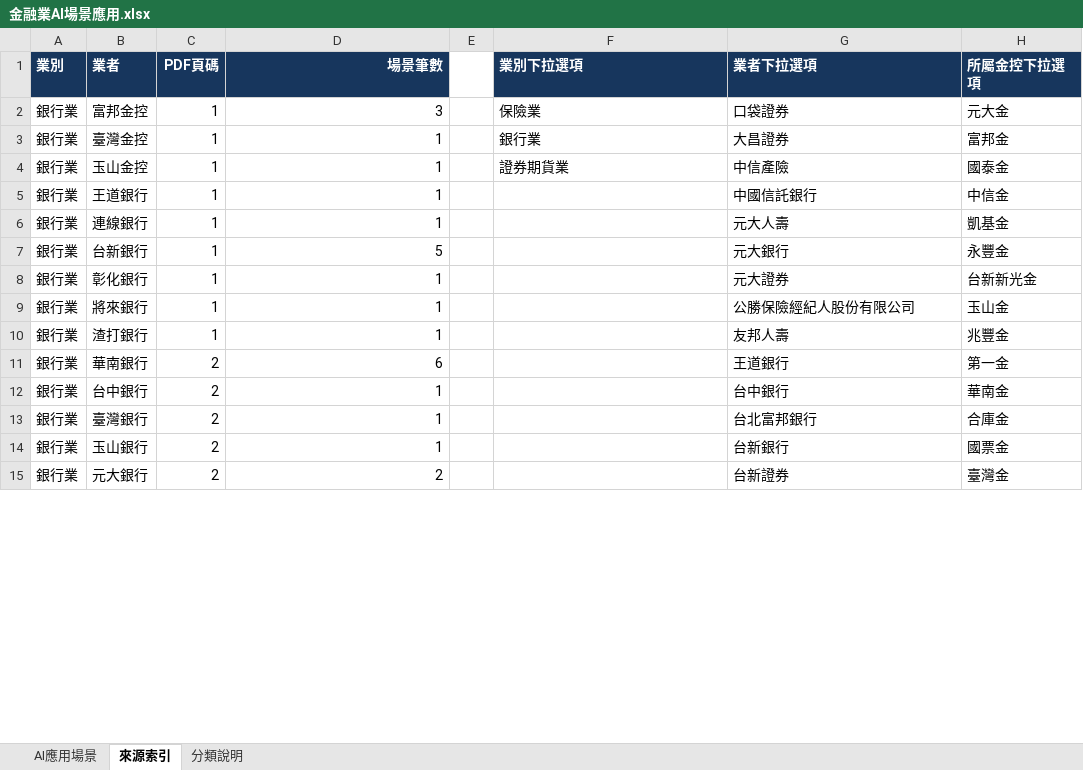
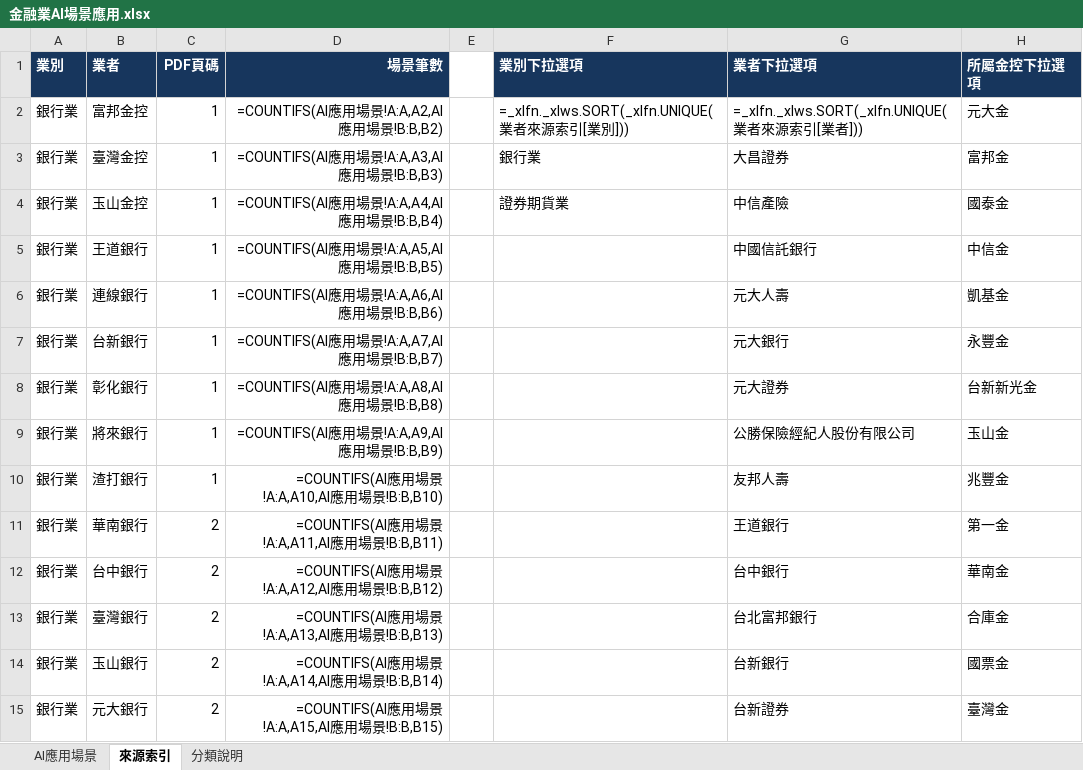
Before and after one commit to dewey1204/tw-financial-ai-race, an Excel workbook: 金融業AI場景應用.xlsx, sheet 來源索引, drawn as a sheet; only a part is shown; values as stored, in another font and other column widths than the file's, no borders; formulas without a stored value are shown as written; table styles not drawn; the diff covers the shown part only; the diff names each change by its address in the sheet, - before the commit and + after, or states it on an @@ line.

```diff
--- a/金融業AI場景應用.xlsx (sheet 來源索引)
+++ b/金融業AI場景應用.xlsx (sheet 來源索引)
-D2 (場景筆數): 3
+D2 (場景筆數): =COUNTIFS(AI應用場景!A:A,A2,AI應用場景!B:B,B2)
-F2 (業別下拉選項): 保險業
+F2 (業別下拉選項): =_xlfn._xlws.SORT(_xlfn.UNIQUE(業者來源索引[業別]))
-G2 (業者下拉選項): 口袋證券
+G2 (業者下拉選項): =_xlfn._xlws.SORT(_xlfn.UNIQUE(業者來源索引[業者]))
-D3 (場景筆數): 1
+D3 (場景筆數): =COUNTIFS(AI應用場景!A:A,A3,AI應用場景!B:B,B3)
-D4 (場景筆數): 1
+D4 (場景筆數): =COUNTIFS(AI應用場景!A:A,A4,AI應用場景!B:B,B4)
-D5 (場景筆數): 1
+D5 (場景筆數): =COUNTIFS(AI應用場景!A:A,A5,AI應用場景!B:B,B5)
-D6 (場景筆數): 1
+D6 (場景筆數): =COUNTIFS(AI應用場景!A:A,A6,AI應用場景!B:B,B6)
-D7 (場景筆數): 5
+D7 (場景筆數): =COUNTIFS(AI應用場景!A:A,A7,AI應用場景!B:B,B7)
-D8 (場景筆數): 1
+D8 (場景筆數): =COUNTIFS(AI應用場景!A:A,A8,AI應用場景!B:B,B8)
-D9 (場景筆數): 1
+D9 (場景筆數): =COUNTIFS(AI應用場景!A:A,A9,AI應用場景!B:B,B9)
-D10 (場景筆數): 1
+D10 (場景筆數): =COUNTIFS(AI應用場景!A:A,A10,AI應用場景!B:B,B10)
-D11 (場景筆數): 6
+D11 (場景筆數): =COUNTIFS(AI應用場景!A:A,A11,AI應用場景!B:B,B11)
-D12 (場景筆數): 1
+D12 (場景筆數): =COUNTIFS(AI應用場景!A:A,A12,AI應用場景!B:B,B12)
-D13 (場景筆數): 1
+D13 (場景筆數): =COUNTIFS(AI應用場景!A:A,A13,AI應用場景!B:B,B13)
-D14 (場景筆數): 1
+D14 (場景筆數): =COUNTIFS(AI應用場景!A:A,A14,AI應用場景!B:B,B14)
-D15 (場景筆數): 2
+D15 (場景筆數): =COUNTIFS(AI應用場景!A:A,A15,AI應用場景!B:B,B15)
```
Also changed, not shown: 2 added rows and 68 edited cells elsewhere in this sheet, sheet AI應用場景, sheet 分類說明, 1 other file.
